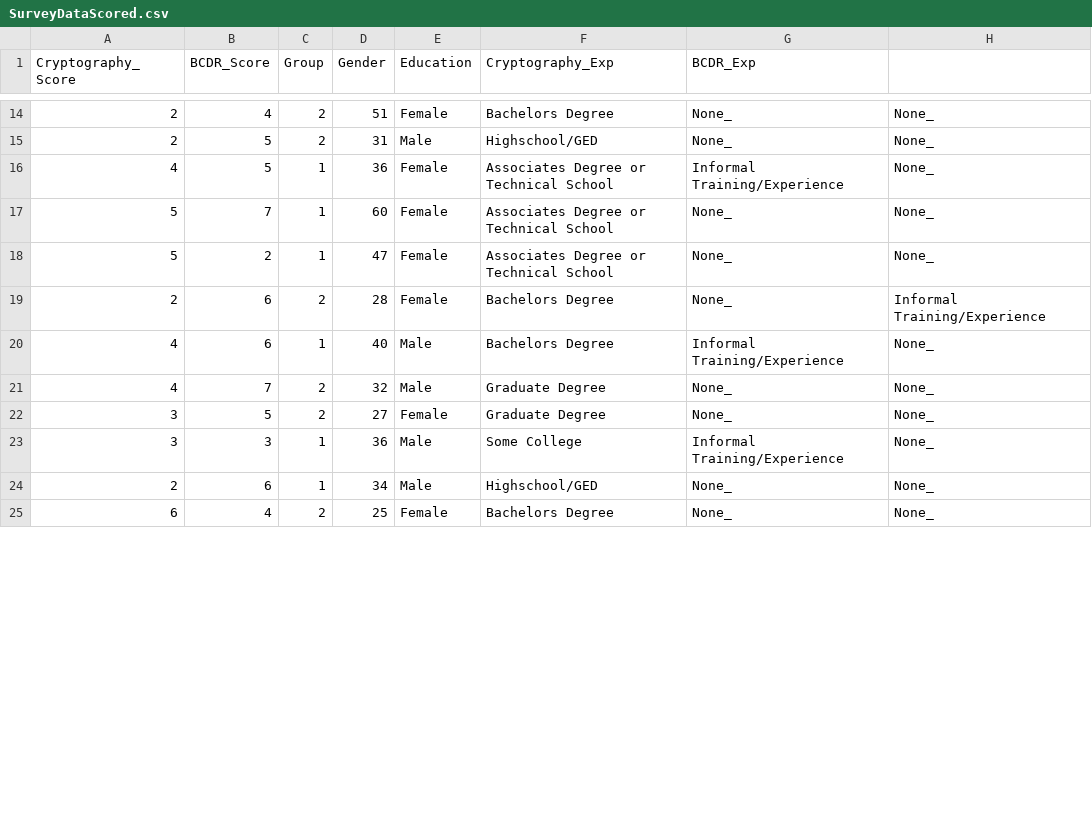
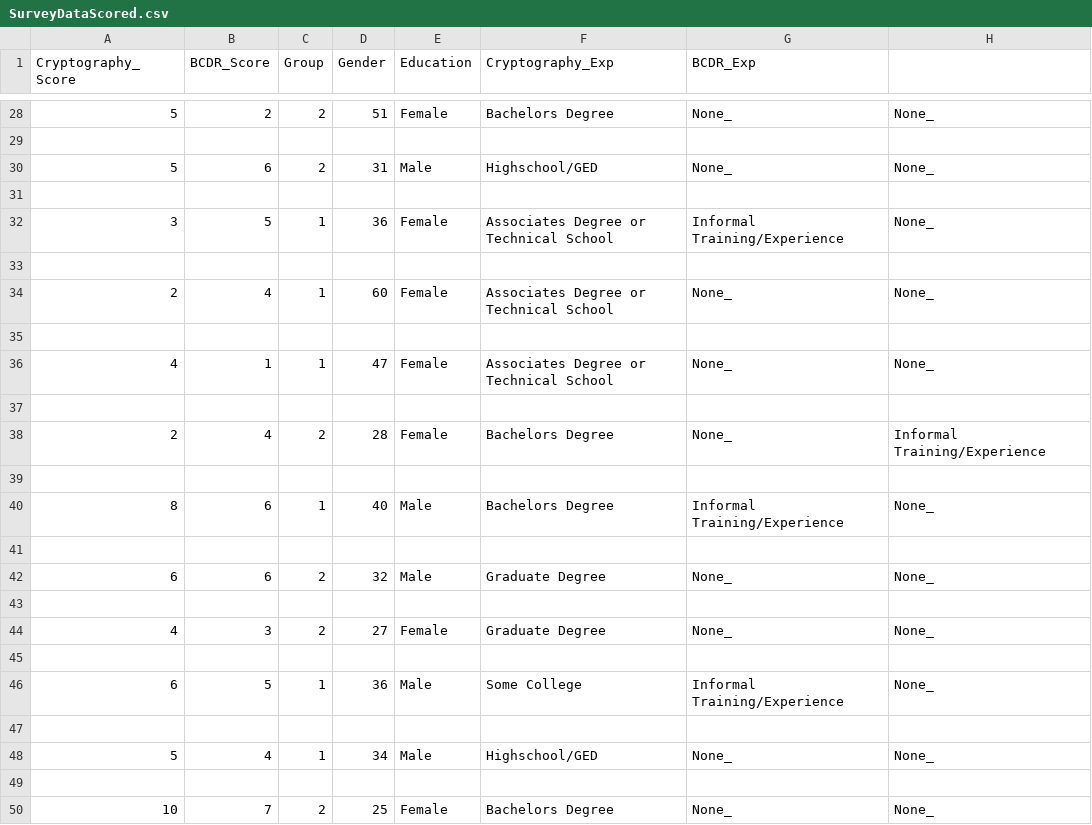
Before and after one commit to MarkHauen/CSEC594, a CSV file: SurveyDataScored.csv, drawn as a sheet; only a part is shown, gaps mark what is left out; the diff covers the shown part only.

```diff
--- a/SurveyDataScored.csv
+++ b/SurveyDataScored.csv
@@ -14,12 +28,23 @@ Cryptography_Score|BCDR_Score|Group|Gender|Education|Cryptography_Exp|BCDR_Exp
-2|4|2|51|Female|Bachelors Degree|None_|None_
-2|5|2|31|Male|Highschool/GED|None_|None_
-4|5|1|36|Female|Associates Degree or Technical School|Informal Training/Experience|None_
-5|7|1|60|Female|Associates Degree or Technical School|None_|None_
-5|2|1|47|Female|Associates Degree or Technical School|None_|None_
-2|6|2|28|Female|Bachelors Degree|None_|Informal Training/Experience
-4|6|1|40|Male|Bachelors Degree|Informal Training/Experience|None_
-4|7|2|32|Male|Graduate Degree|None_|None_
-3|5|2|27|Female|Graduate Degree|None_|None_
-3|3|1|36|Male|Some College|Informal Training/Experience|None_
-2|6|1|34|Male|Highschool/GED|None_|None_
-6|4|2|25|Female|Bachelors Degree|None_|None_
+5|2|2|51|Female|Bachelors Degree|None_|None_
+
+5|6|2|31|Male|Highschool/GED|None_|None_
+
+3|5|1|36|Female|Associates Degree or Technical School|Informal Training/Experience|None_
+
+2|4|1|60|Female|Associates Degree or Technical School|None_|None_
+
+4|1|1|47|Female|Associates Degree or Technical School|None_|None_
+
+2|4|2|28|Female|Bachelors Degree|None_|Informal Training/Experience
+
+8|6|1|40|Male|Bachelors Degree|Informal Training/Experience|None_
+
+6|6|2|32|Male|Graduate Degree|None_|None_
+
+4|3|2|27|Female|Graduate Degree|None_|None_
+
+6|5|1|36|Male|Some College|Informal Training/Experience|None_
+
+5|4|1|34|Male|Highschool/GED|None_|None_
+
+10|7|2|25|Female|Bachelors Degree|None_|None_
```
Also changed, not shown: 15 added rows and 21 edited cells elsewhere in this file, SurveyDataTrimed.csv, 5 other files.
